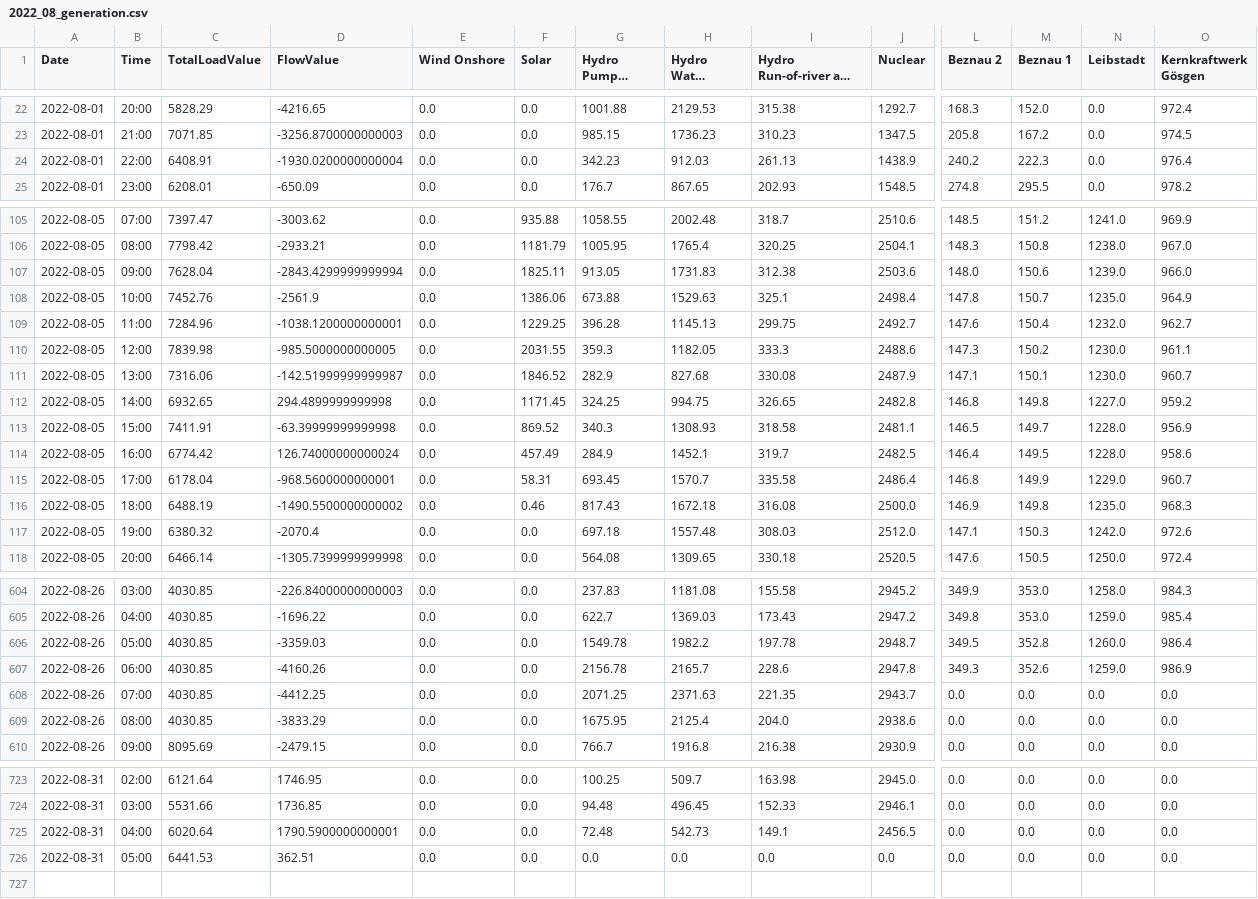
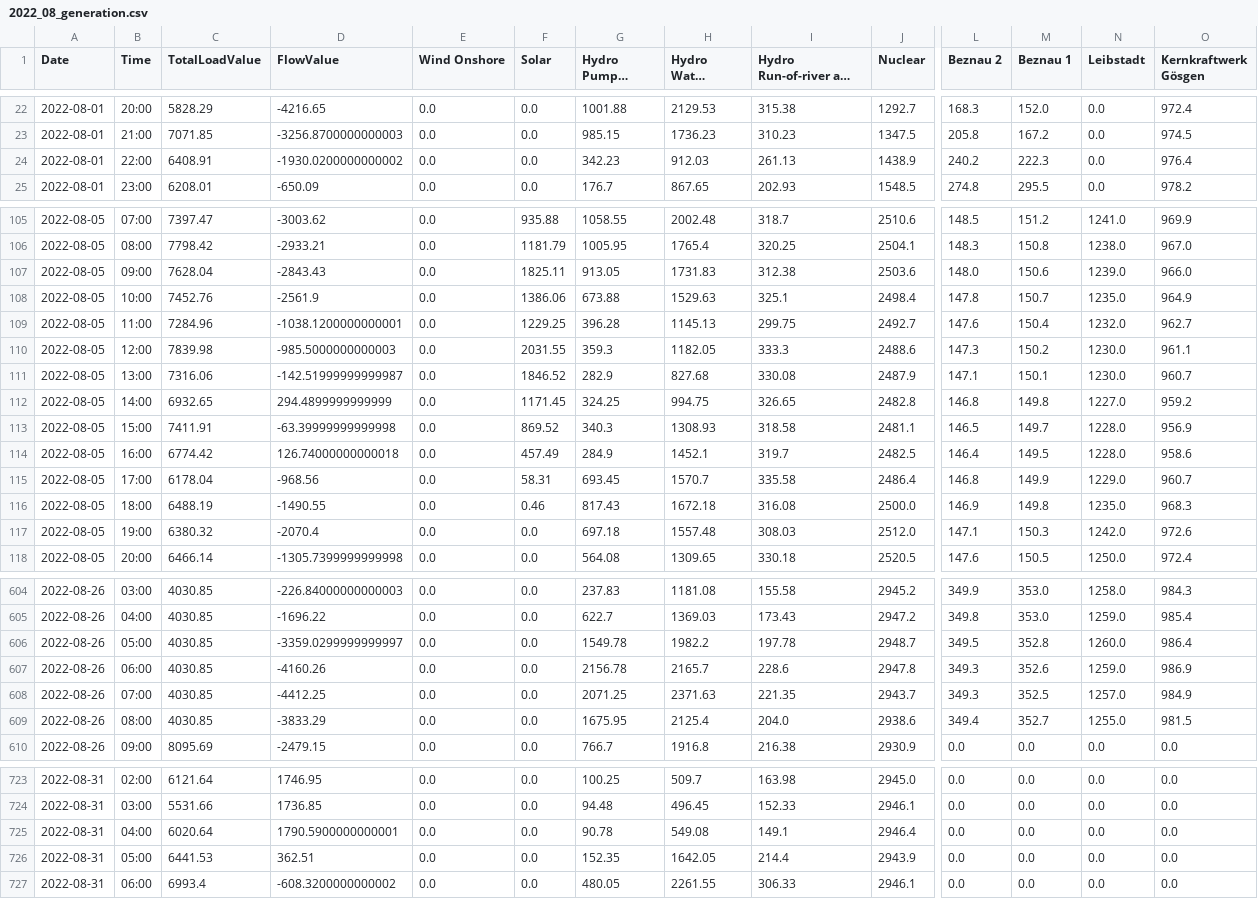
Before and after one commit to homolan13/Stromherkunft_Dashboard, a CSV file: core/generation/2022/2022_08_generation.csv, drawn as a sheet; only a part is shown, gaps mark what is left out; long unchanged cells end in …; rows hold the shown columns only; the diff covers the shown part only; the diff names each change by its address in the sheet, - before the commit and + after, or states it on an @@ line.

```diff
--- a/core/generation/2022/2022_08_generation.csv
+++ b/core/generation/2022/2022_08_generation.csv
-D24 (FlowValue): -1930.0200000000004
+D24 (FlowValue): -1930.0200000000002
-D107 (FlowValue): -2843.4299999999994
+D107 (FlowValue): -2843.43
-D110 (FlowValue): -985.5000000000005
+D110 (FlowValue): -985.5000000000003
-D112 (FlowValue): 294.4899999999998
+D112 (FlowValue): 294.4899999999999
-D114 (FlowValue): 126.74000000000024
+D114 (FlowValue): 126.74000000000018
-D115 (FlowValue): -968.5600000000001
+D115 (FlowValue): -968.56
-D116 (FlowValue): -1490.5500000000002
+D116 (FlowValue): -1490.55
-D606 (FlowValue): -3359.03
+D606 (FlowValue): -3359.0299999999997
-L608 (Beznau 2): 0.0
+L608 (Beznau 2): 349.3
-M608 (Beznau 1): 0.0
+M608 (Beznau 1): 352.5
-N608 (Leibstadt): 0.0
+N608 (Leibstadt): 1257.0
-O608 (Kernkraftwerk Gösgen): 0.0
+O608 (Kernkraftwerk Gösgen): 984.9
-L609 (Beznau 2): 0.0
+L609 (Beznau 2): 349.4
-M609 (Beznau 1): 0.0
+M609 (Beznau 1): 352.7
-N609 (Leibstadt): 0.0
+N609 (Leibstadt): 1255.0
-O609 (Kernkraftwerk Gösgen): 0.0
+O609 (Kernkraftwerk Gösgen): 981.5
-G725 (Hydro Pumped Storage): 72.48
+G725 (Hydro Pumped Storage): 90.78
-H725 (Hydro Water Reservoir): 542.73
+H725 (Hydro Water Reservoir): 549.08
-J725 (Nuclear): 2456.5
+J725 (Nuclear): 2946.4
-G726 (Hydro Pumped Storage): 0.0
+G726 (Hydro Pumped Storage): 152.35
-H726 (Hydro Water Reservoir): 0.0
+H726 (Hydro Water Reservoir): 1642.05
-I726 (Hydro Run-of-river and poundage): 0.0
+I726 (Hydro Run-of-river and poundage): 214.4
-J726 (Nuclear): 0.0
+J726 (Nuclear): 2943.9
+row 727: 2022-08-31 | 06:00 | 6993.4 | -608.3200000000002 | 0.0 | 0.0 | 480.05 | 2261.55 | 306.33 | 2946.1 | 0.0 | 0.0 | 0.0 | 0.0
```
Also changed, not shown: 66 edited cells elsewhere in this file, 7 other files.
